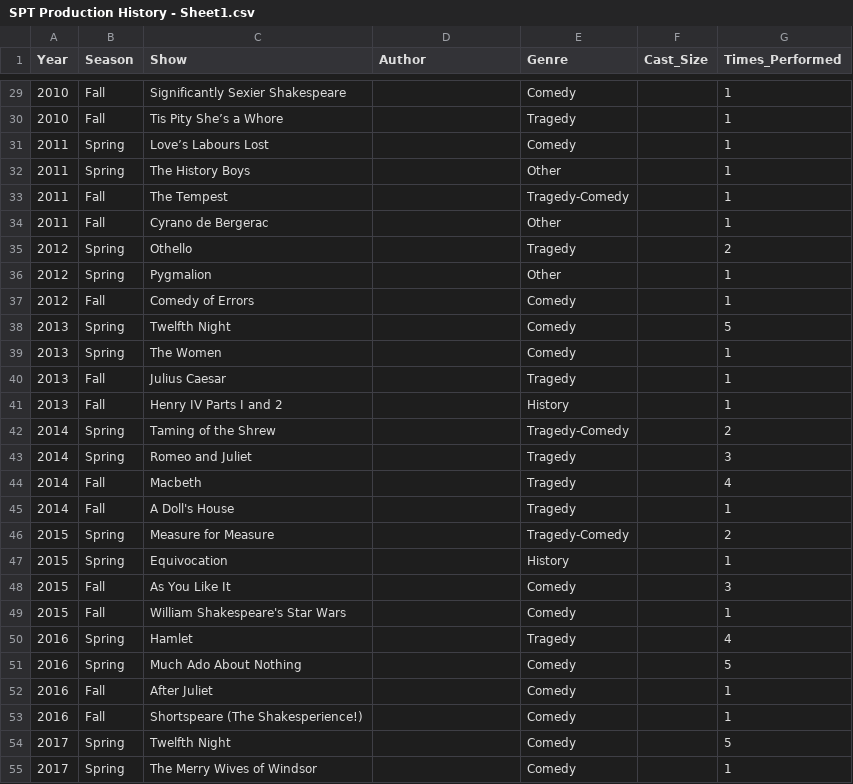
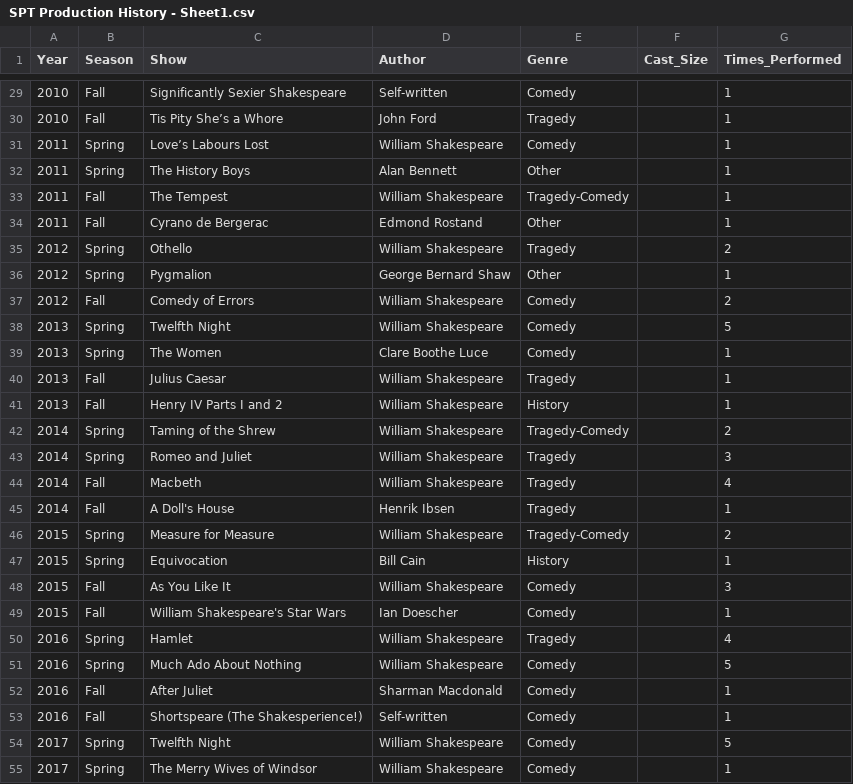
Before and after one commit to annika-bergstrom/csv-data-, a CSV file: SPT Production History - Sheet1.csv, drawn as a sheet; only a part is shown, gaps mark what is left out; the diff covers the shown part only.

Commit message:
author names added

```diff
--- a/SPT Production History - Sheet1.csv
+++ b/SPT Production History - Sheet1.csv
@@ -29,27 +29,27 @@ Year,Season,Show,Author,Genre,Cast_Size,Times_Performed
-2010,Fall,Significantly Sexier Shakespeare,,Comedy,,1
-2010,Fall,Tis Pity She’s a Whore,,Tragedy,,1
-2011,Spring,Love’s Labours Lost,,Comedy,,1
-2011,Spring,The History Boys,,Other,,1
-2011,Fall,The Tempest,,Tragedy-Comedy,,1
-2011,Fall,Cyrano de Bergerac,,Other,,1
-2012,Spring,Othello ,,Tragedy,,2
-2012,Spring,Pygmalion,,Other,,1
-2012,Fall,Comedy of Errors,,Comedy,,1
-2013,Spring,Twelfth Night,,Comedy,,5
-2013,Spring,The Women,,Comedy,,1
-2013,Fall,Julius Caesar,,Tragedy,,1
-2013,Fall,Henry IV Parts I and 2,,History,,1
-2014,Spring,Taming of the Shrew,,Tragedy-Comedy,,2
-2014,Spring,Romeo and Juliet,,Tragedy,,3
-2014,Fall,Macbeth,,Tragedy,,4
-2014,Fall,A Doll's House,,Tragedy,,1
-2015,Spring,Measure for Measure,,Tragedy-Comedy,,2
-2015,Spring,Equivocation,,History,,1
-2015,Fall,As You Like It,,Comedy,,3
-2015,Fall,William Shakespeare's Star Wars,,Comedy,,1
-2016,Spring,Hamlet,,Tragedy,,4
-2016,Spring,Much Ado About Nothing,,Comedy,,5
-2016,Fall,After Juliet,,Comedy,,1
-2016,Fall,Shortspeare (The Shakesperience!),,Comedy,,1
-2017,Spring,Twelfth Night,,Comedy,,5
-2017,Spring,The Merry Wives of Windsor,,Comedy,,1
+2010,Fall,Significantly Sexier Shakespeare,Self-written,Comedy,,1
+2010,Fall,Tis Pity She’s a Whore,John Ford,Tragedy,,1
+2011,Spring,Love’s Labours Lost,William Shakespeare,Comedy,,1
+2011,Spring,The History Boys,Alan Bennett,Other,,1
+2011,Fall,The Tempest,William Shakespeare,Tragedy-Comedy,,1
+2011,Fall,Cyrano de Bergerac,Edmond Rostand,Other,,1
+2012,Spring,Othello ,William Shakespeare,Tragedy,,2
+2012,Spring,Pygmalion,George Bernard Shaw,Other,,1
+2012,Fall,Comedy of Errors,William Shakespeare,Comedy,,2
+2013,Spring,Twelfth Night,William Shakespeare,Comedy,,5
+2013,Spring,The Women,Clare Boothe Luce,Comedy,,1
+2013,Fall,Julius Caesar,William Shakespeare,Tragedy,,1
+2013,Fall,Henry IV Parts I and 2,William Shakespeare,History,,1
+2014,Spring,Taming of the Shrew,William Shakespeare,Tragedy-Comedy,,2
+2014,Spring,Romeo and Juliet,William Shakespeare,Tragedy,,3
+2014,Fall,Macbeth,William Shakespeare,Tragedy,,4
+2014,Fall,A Doll's House,Henrik Ibsen,Tragedy,,1
+2015,Spring,Measure for Measure,William Shakespeare,Tragedy-Comedy,,2
+2015,Spring,Equivocation,Bill Cain,History,,1
+2015,Fall,As You Like It,William Shakespeare,Comedy,,3
+2015,Fall,William Shakespeare's Star Wars,Ian Doescher,Comedy,,1
+2016,Spring,Hamlet,William Shakespeare,Tragedy,,4
+2016,Spring,Much Ado About Nothing,William Shakespeare,Comedy,,5
+2016,Fall,After Juliet,Sharman Macdonald,Comedy,,1
+2016,Fall,Shortspeare (The Shakesperience!),Self-written,Comedy,,1
+2017,Spring,Twelfth Night,William Shakespeare,Comedy,,5
+2017,Spring,The Merry Wives of Windsor,William Shakespeare,Comedy,,1
```
Also changed, not shown: 60 edited cells elsewhere in this file.
